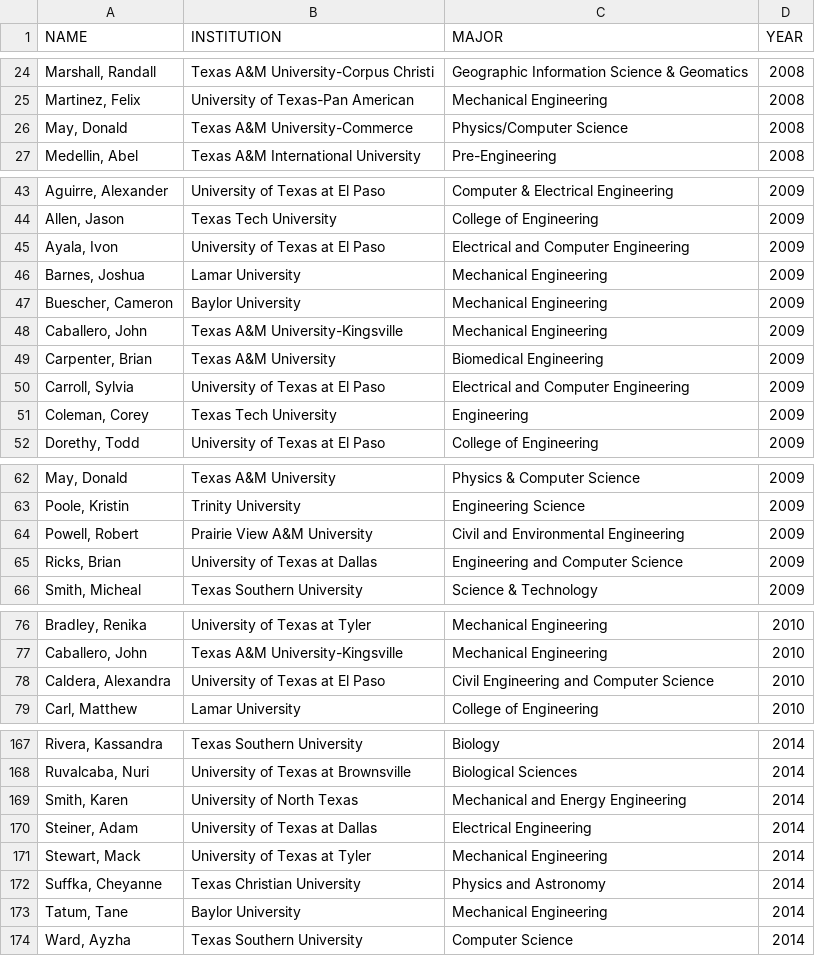
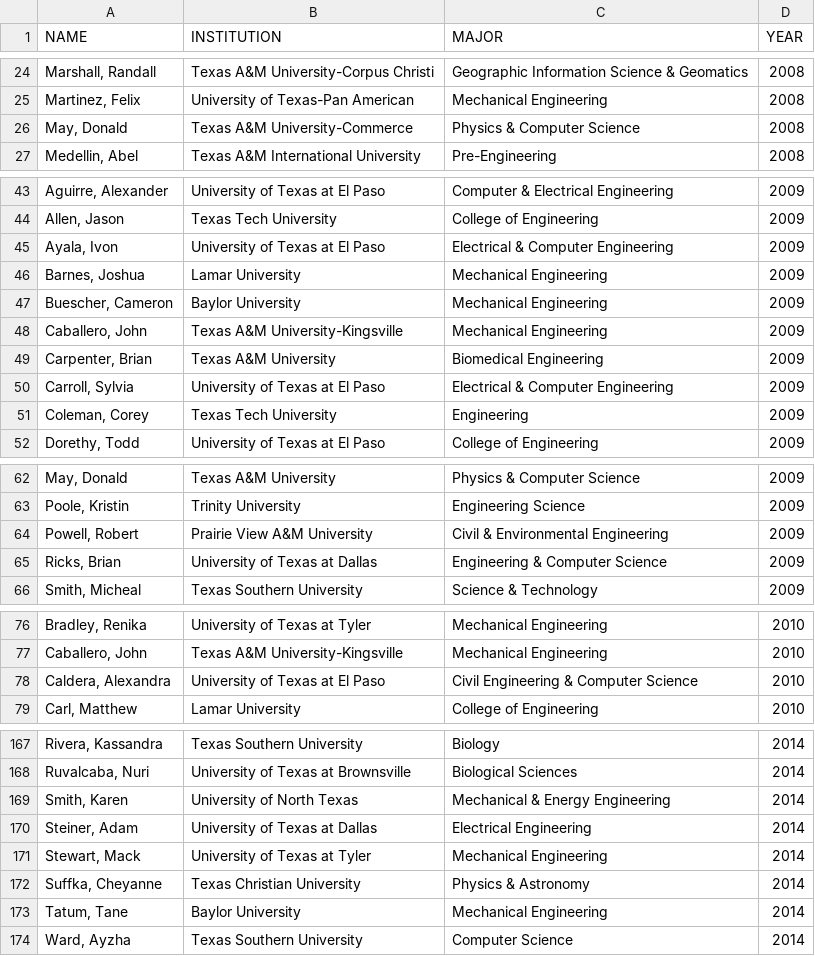
Before and after one commit to cloudy/tsgc-fellowship-analysis, a CSV file: data/tsgc-scholars-2008-2019.csv, drawn as a sheet; only a part is shown, gaps mark what is left out; the diff covers the shown part only; the diff names each change by its address in the sheet, - before the commit and + after, or states it on an @@ line.

```diff
--- a/data/tsgc-scholars-2008-2019.csv
+++ b/data/tsgc-scholars-2008-2019.csv
-C26 (MAJOR): Physics/Computer Science
+C26 (MAJOR): Physics & Computer Science
-C45 (MAJOR): Electrical and Computer Engineering
+C45 (MAJOR): Electrical & Computer Engineering
-C50 (MAJOR): Electrical and Computer Engineering
+C50 (MAJOR): Electrical & Computer Engineering
-C64 (MAJOR): Civil and Environmental Engineering
+C64 (MAJOR): Civil & Environmental Engineering
-C65 (MAJOR): Engineering and Computer Science
+C65 (MAJOR): Engineering & Computer Science
-C78 (MAJOR): Civil Engineering and Computer Science
+C78 (MAJOR): Civil Engineering & Computer Science
-C169 (MAJOR): Mechanical and Energy Engineering
+C169 (MAJOR): Mechanical & Energy Engineering
-C172 (MAJOR): Physics and Astronomy
+C172 (MAJOR): Physics & Astronomy
```
Also changed, not shown: 14 edited cells elsewhere in this file, data/tsgc-fellows-2008-2019.csv, 1 other file.
